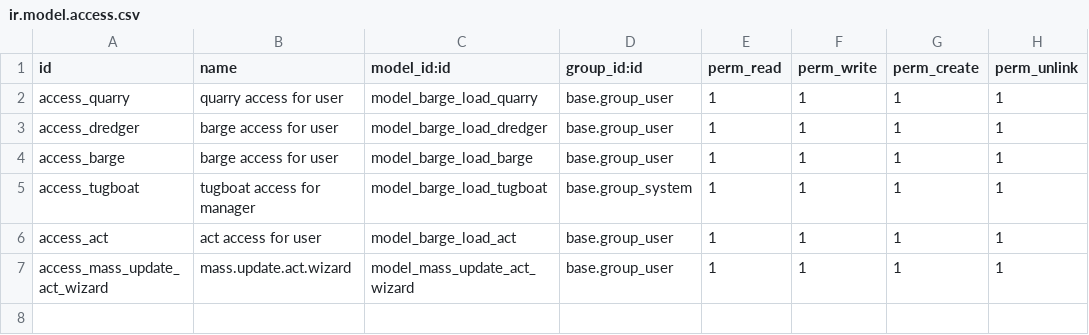
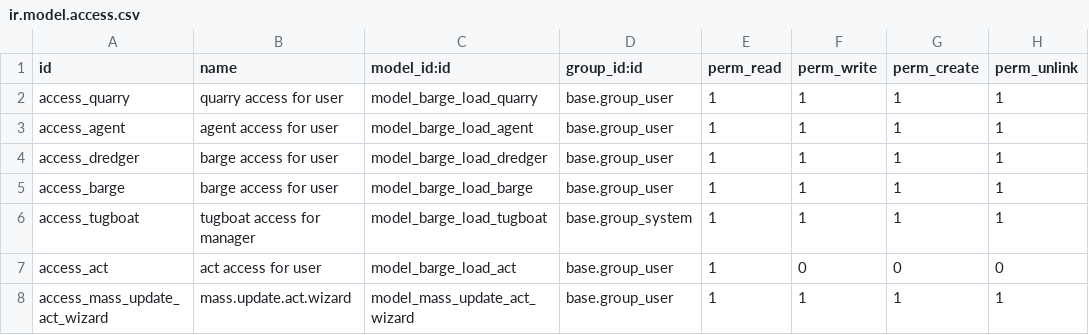
Before and after one commit to lisivka/odoo_barge, a CSV file: barge_load/security/ir.model.access.csv, drawn as a sheet.

Commit message:
add model agent

```diff
--- a/barge_load/security/ir.model.access.csv
+++ b/barge_load/security/ir.model.access.csv
@@ -2,2 +2,3 @@ id,name,model_id:id,group_id:id,perm_read,perm_write,perm_create,perm_unlink
 access_quarry,quarry access for user,model_barge_load_quarry,base.group_user,1,1,1,1
+access_agent,agent access for user,model_barge_load_agent,base.group_user,1,1,1,1
 access_dredger,barge access for user,model_barge_load_dredger,base.group_user,1,1,1,1
@@ -5,3 +6,3 @@ access_barge,barge access for user,model_barge_load_barge,base.group_user,1,1,1,
 access_tugboat,tugboat access for manager,model_barge_load_tugboat,base.group_system,1,1,1,1
-access_act,act access for user,model_barge_load_act,base.group_user,1,1,1,1
+access_act,act access for user,model_barge_load_act,base.group_user,1,0,0,0
 access_mass_update_act_wizard,mass.update.act.wizard,model_mass_update_act_wizard,base.group_user,1,1,1,1
```
Also changed, not shown: 7 other files.
